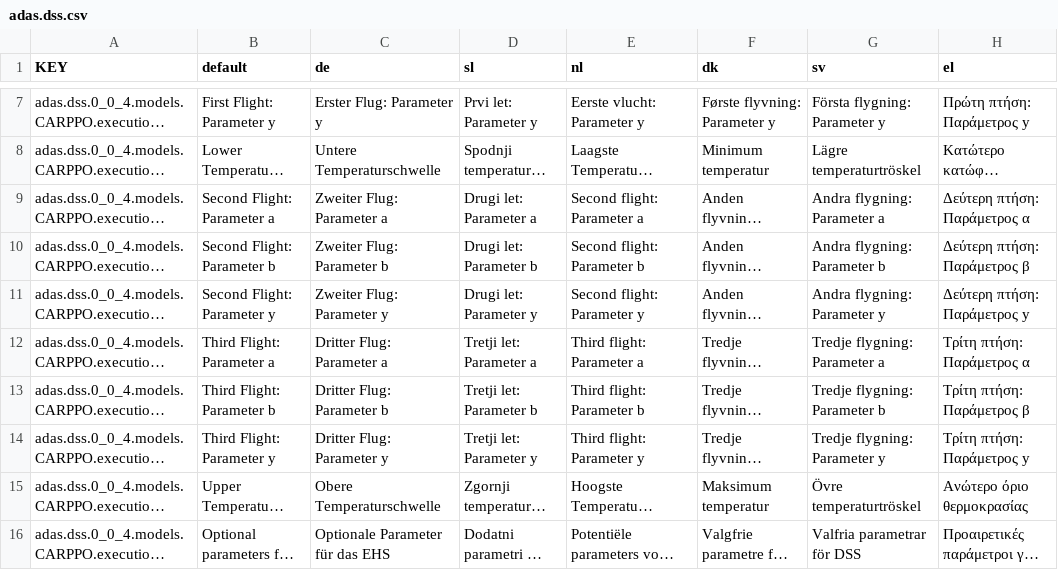
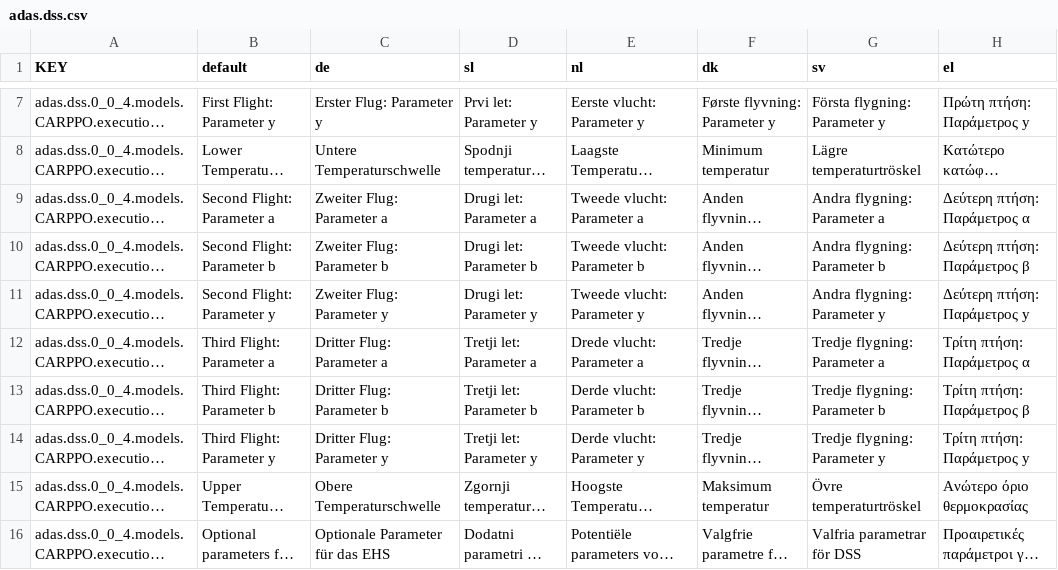
Before and after one commit to H2020-IPM-Decisions/DSS-Metadata, a CSV file: i18n/adas.dss.csv, drawn as a sheet; only a part is shown, gaps mark what is left out; long unchanged cells end in …; the diff names each change by its address in the sheet, - before the commit and + after, or states it on an @@ line.

Commit message:
Updated Dutch translation of ADAS metadata

```diff
--- a/i18n/adas.dss.csv
+++ b/i18n/adas.dss.csv
-E9 (nl): Second flight: Parameter a
+E9 (nl): Tweede vlucht: Parameter a
-E10 (nl): Second flight: Parameter b
+E10 (nl): Tweede vlucht: Parameter b
-E11 (nl): Second flight: Parameter y
+E11 (nl): Tweede vlucht: Parameter y
-E12 (nl): Third flight: Parameter a
+E12 (nl): Drede vlucht: Parameter a
-E13 (nl): Third flight: Parameter b
+E13 (nl): Derde vlucht: Parameter b
-E14 (nl): Third flight: Parameter y
+E14 (nl): Derde vlucht: Parameter y
```
Also changed, not shown: 7 other files.
